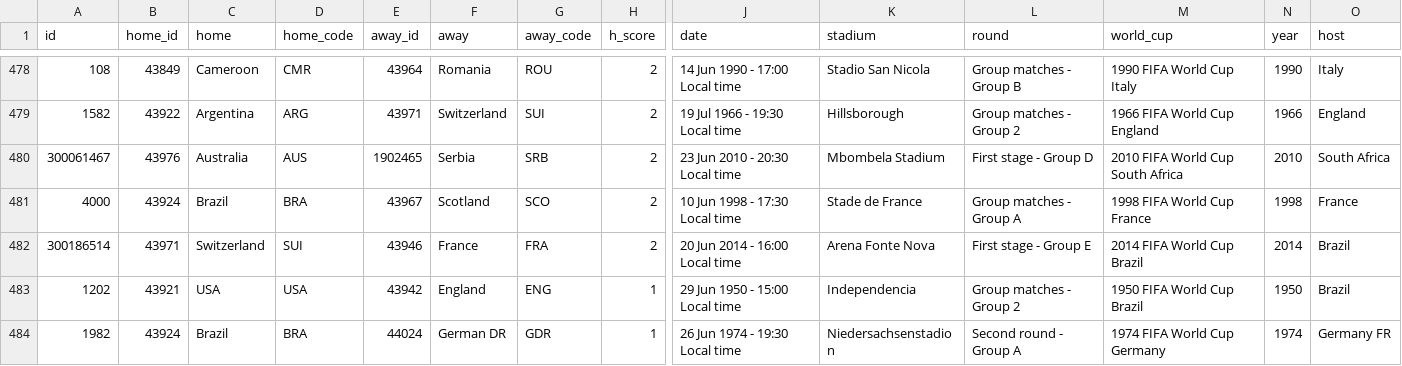
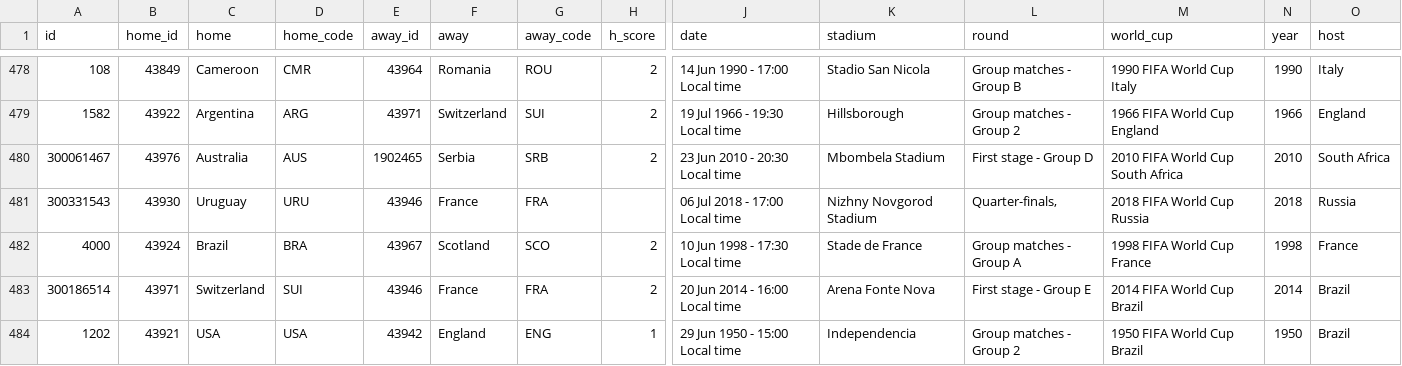
Before and after one commit to mneedham/neo4j-worldcup, a CSV file: data/2018/import/matches.csv, drawn as a sheet; only a part is shown, gaps mark what is left out; the shorter side is filled out with more unchanged rows; rows hold the shown columns only; the diff names each change by its address in the sheet, - before the commit and + after, or states it on an @@ line.

```diff
--- a/data/2018/import/matches.csv
+++ b/data/2018/import/matches.csv
+row 481: 300331543 | 43930 | Uruguay | URU | 43946 | France | FRA |  | 06 Jul 2018 - 17:00 Local time | Nizhny Novgorod Stadium | Quarter-finals, | 2018 FIFA World Cup Russia | 2018 | Russia
```
Also changed, not shown: data/2018/matches.csv.
